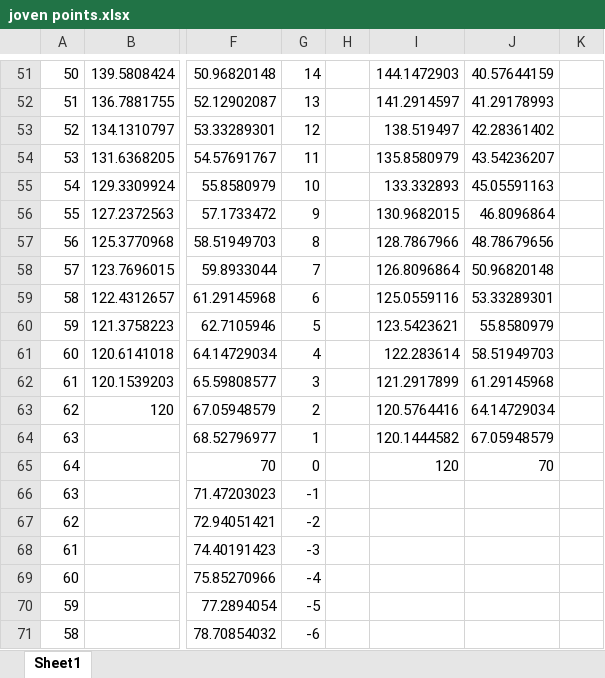
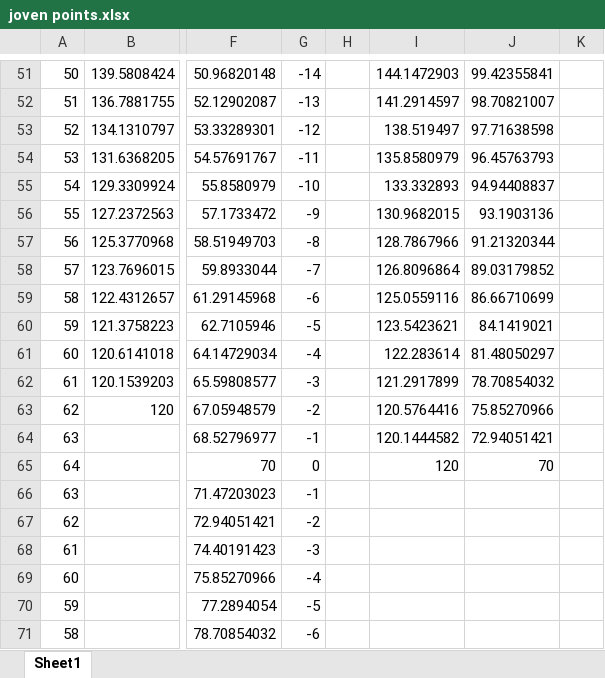
Before and after one commit to MechEng270/306-P1, an Excel workbook: joven points.xlsx, sheet Sheet1, drawn as a sheet; only a part is shown, gaps mark what is left out; values as stored, in another font and other column widths than the file's, no borders; charts and pictures not drawn; the diff covers the shown part only; the diff names each change by its address in the sheet, - before the commit and + after, or states it on an @@ line.

```diff
--- a/joven points.xlsx (sheet Sheet1)
+++ b/joven points.xlsx (sheet Sheet1)
-G51: 14
+G51: -14
-J51: 40.57644159
+J51: 99.42355841
-G52: 13
+G52: -13
-J52: 41.29178993
+J52: 98.70821007
-G53: 12
+G53: -12
-J53: 42.28361402
+J53: 97.71638598
-G54: 11
+G54: -11
-J54: 43.54236207
+J54: 96.45763793
-G55: 10
+G55: -10
-J55: 45.05591163
+J55: 94.94408837
-G56: 9
+G56: -9
-J56: 46.8096864
+J56: 93.1903136
-G57: 8
+G57: -8
-J57: 48.78679656
+J57: 91.21320344
-G58: 7
+G58: -7
-J58: 50.96820148
+J58: 89.03179852
-G59: 6
+G59: -6
-J59: 53.33289301
+J59: 86.66710699
-G60: 5
+G60: -5
-J60: 55.8580979
+J60: 84.1419021
-G61: 4
+G61: -4
-J61: 58.51949703
+J61: 81.48050297
-G62: 3
+G62: -3
-J62: 61.29145968
+J62: 78.70854032
-G63: 2
+G63: -2
-J63: 64.14729034
+J63: 75.85270966
-G64: 1
+G64: -1
-J64: 67.05948579
+J64: 72.94051421
```
Also changed, not shown: 32 edited cells elsewhere in this sheet, charts or pictures.
